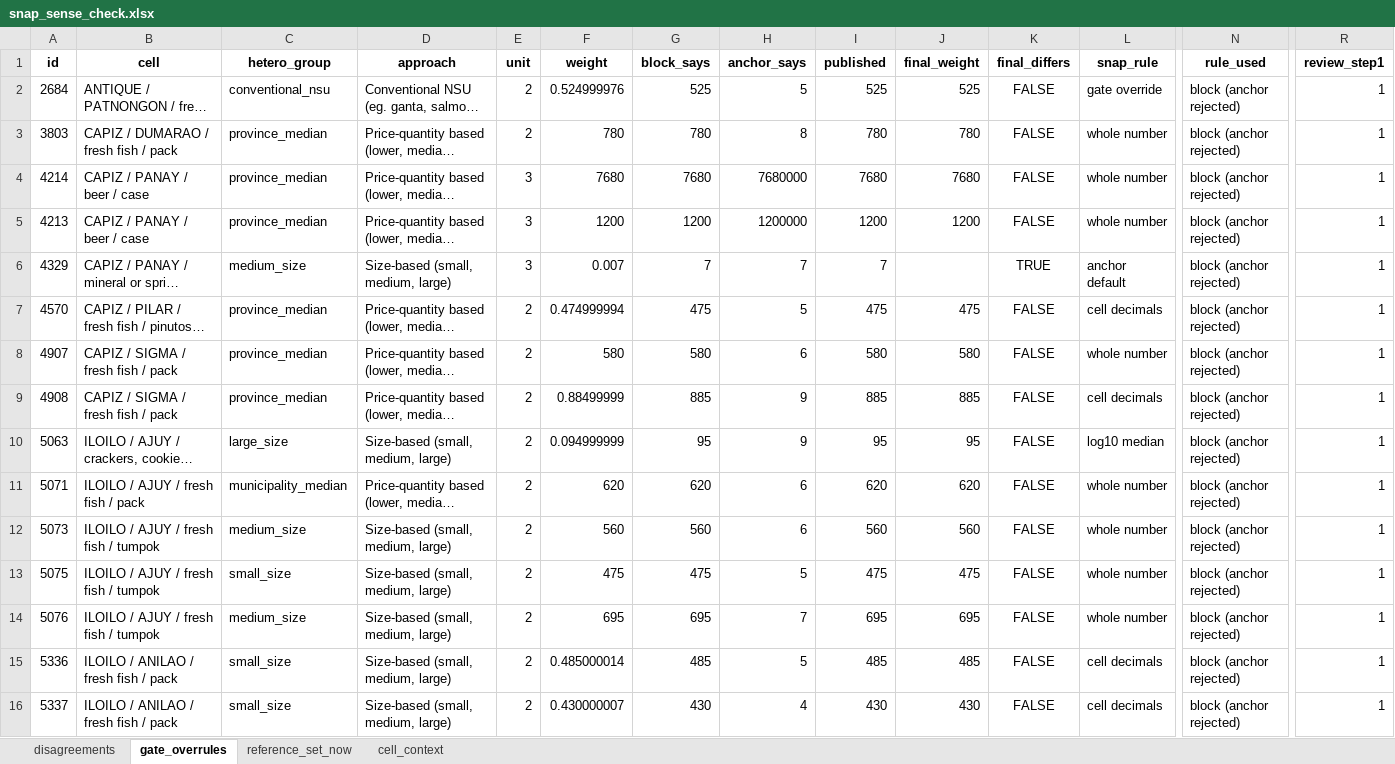
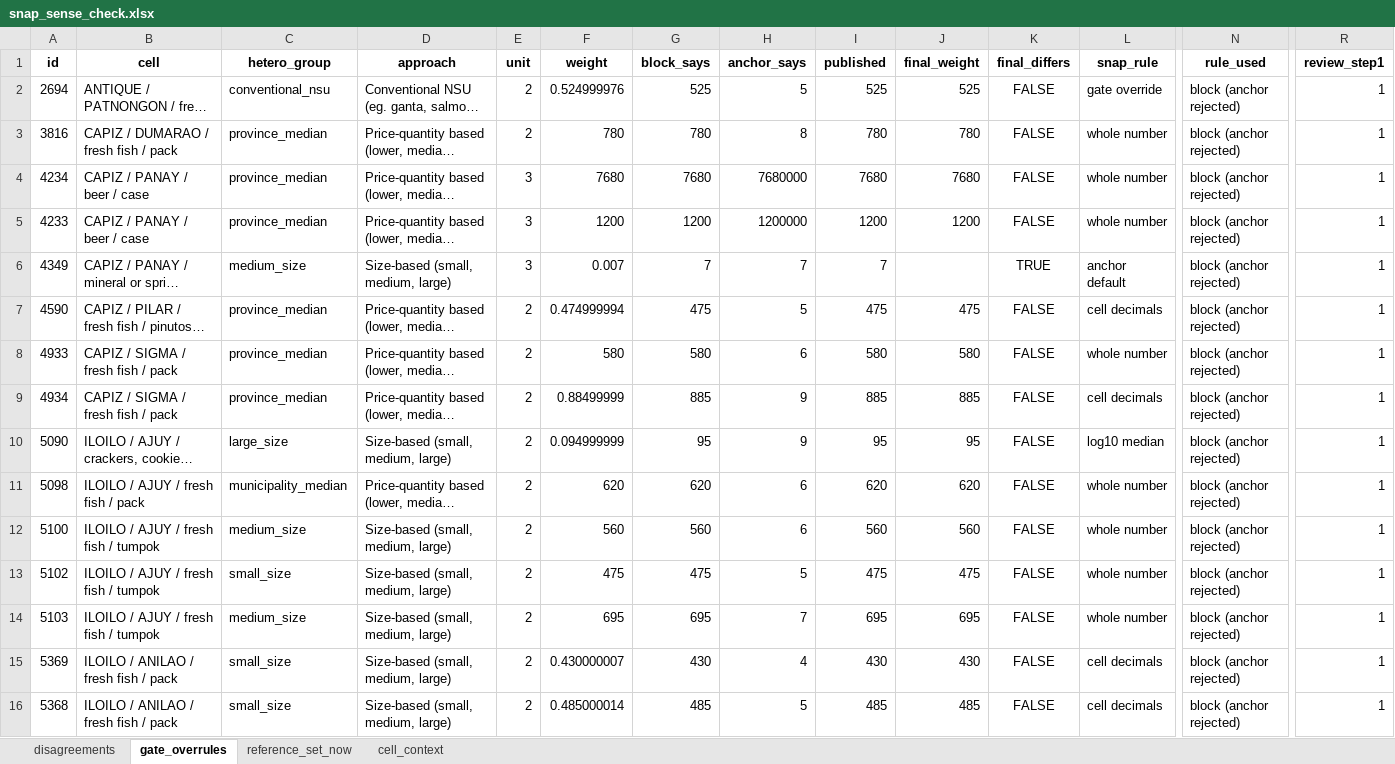
Before and after one commit to Shineyang03/nsu-market-survey-cleaning, an Excel workbook: outputs/master_rename_build/tables/snap_sense_check.xlsx, sheet gate_overrules, drawn as a sheet; only a part is shown, gaps mark what is left out; long unchanged cells end in …; values as stored, in another font and other column widths than the file's, no borders; removed rows and columns are numbered as before the commit, all else as after; rows hold the shown columns only; the diff covers the shown part only; the diff names each change by its address in the sheet, - before the commit and + after, or states it on an @@ line.

```diff
--- a/outputs/master_rename_build/tables/snap_sense_check.xlsx (sheet gate_overrules)
+++ b/outputs/master_rename_build/tables/snap_sense_check.xlsx (sheet gate_overrules)
-A2 (id): 2684
+A2 (id): 2694
-A3 (id): 3803
+A3 (id): 3816
-A4 (id): 4214
+A4 (id): 4234
-A5 (id): 4213
+A5 (id): 4233
-A6 (id): 4329
+A6 (id): 4349
-A7 (id): 4570
+A7 (id): 4590
-A8 (id): 4907
+A8 (id): 4933
-A9 (id): 4908
+A9 (id): 4934
-A10 (id): 5063
+A10 (id): 5090
-A11 (id): 5071
+A11 (id): 5098
-A12 (id): 5073
+A12 (id): 5100
-A13 (id): 5075
+A13 (id): 5102
-A14 (id): 5076
+A14 (id): 5103
-row 15: 5336 | ILOILO / ANILAO / fresh fish / pack | small_size | Size-based (small, medium, large) | 2 | 0.485000014 | 485 | 5 | 485 | 485 | FALSE | cell decimals | block (anchor rejected) | 1
-A15 (id): 5337
+A15 (id): 5369
+row 16: 5368 | ILOILO / ANILAO / fresh fish / pack | small_size | Size-based (small, medium, large) | 2 | 0.485000014 | 485 | 5 | 485 | 485 | FALSE | cell decimals | block (anchor rejected) | 1
```
Also changed, not shown: 6 added rows, 6 removed rows and 31 edited cells elsewhere in this sheet, sheet cell_context, sheet disagreements, outputs/master_rename_build/tables/build_comparison.xlsx, outputs/master_rename_build/tables/excluded_standard_unit_obs.xlsx, 10 other files.
